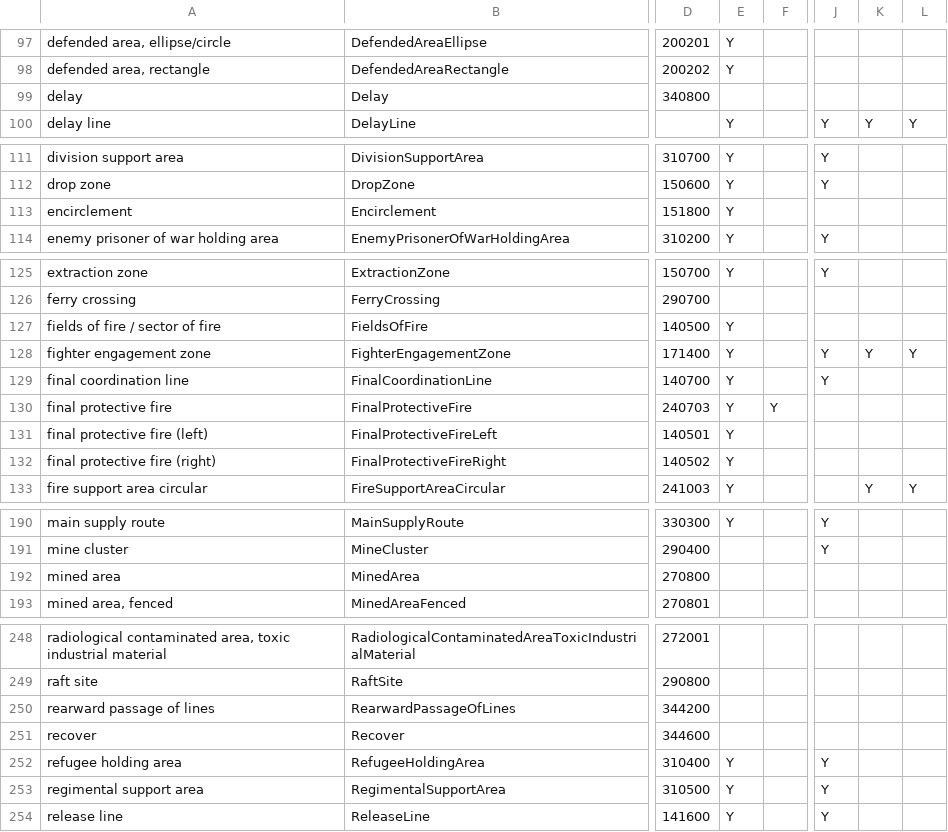
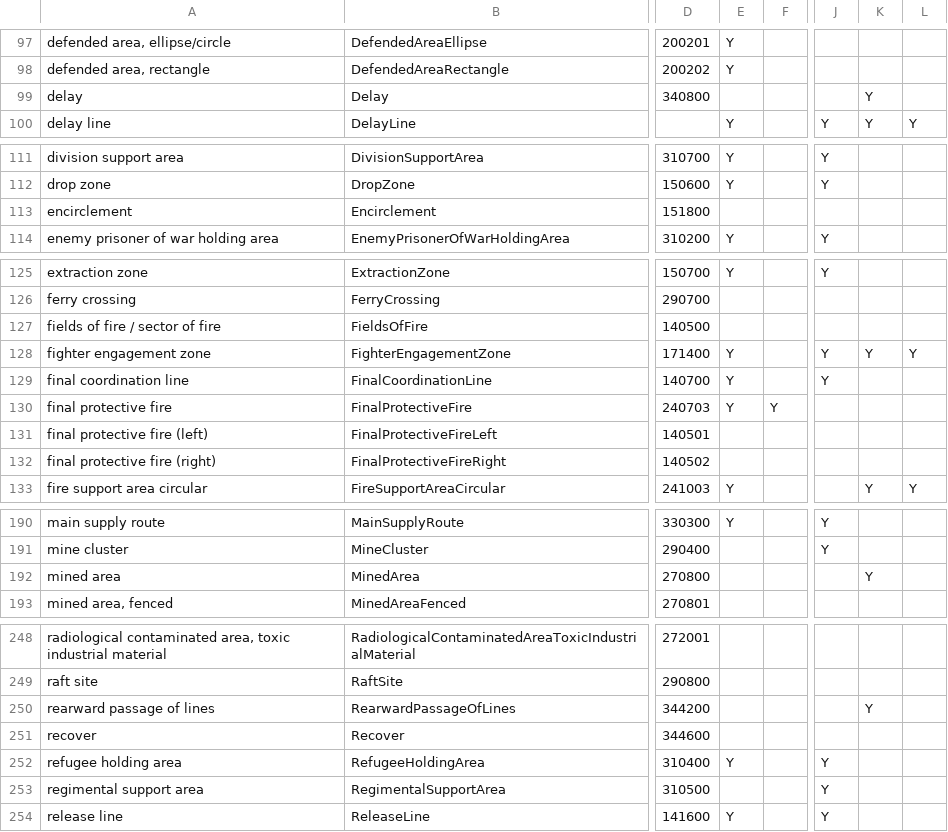
Before and after one commit to zaes-code/tactical-graphics, a CSV file: docs/graphic-field-matrix.csv, drawn as a sheet; only a part is shown, gaps mark what is left out; the diff covers the shown part only; the diff names each change by its address in the sheet, - before the commit and + after, or states it on an @@ line.

```diff
--- a/docs/graphic-field-matrix.csv
+++ b/docs/graphic-field-matrix.csv
-K99: (empty)
+K99: Y
-E113: Y
+E113: (empty)
-E127: Y
+E127: (empty)
-E131:E132: Y
+E131:E132: (empty)
-K192: (empty)
+K192: Y
-K250: (empty)
+K250: Y
-E253: Y
+E253: (empty)
```
Also changed, not shown: 18 edited cells elsewhere in this file, 2 other files.
